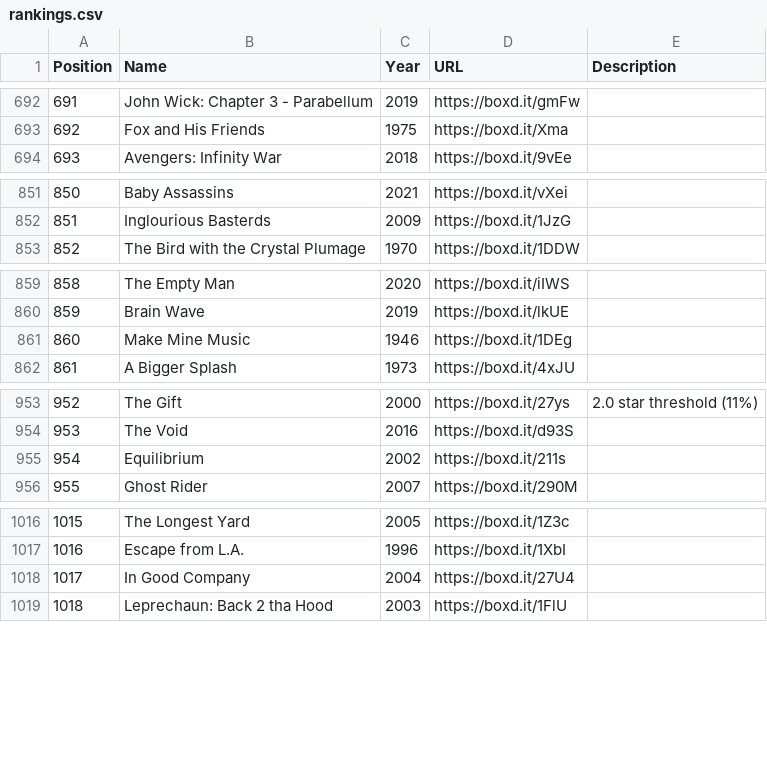
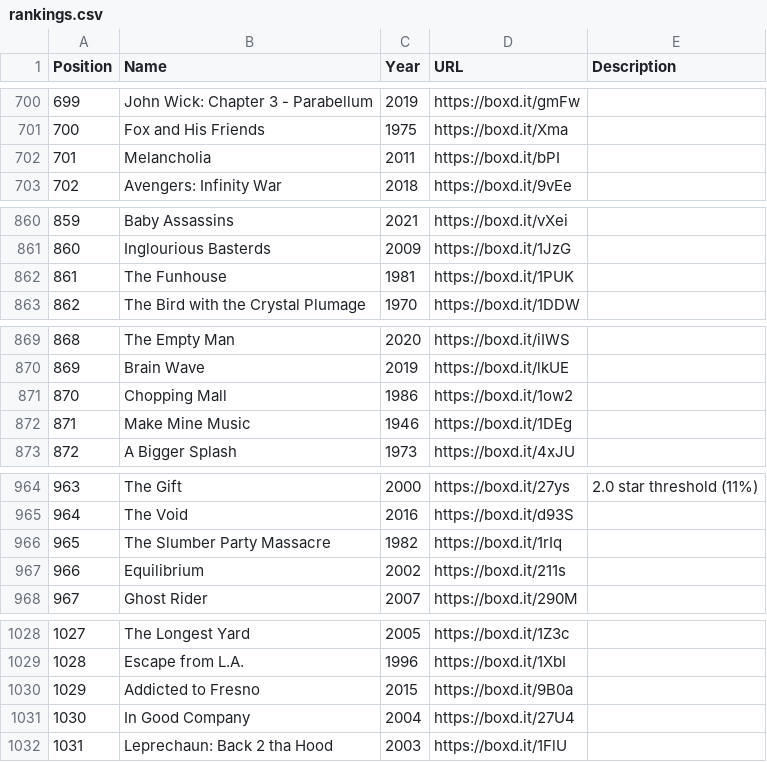
Before and after one commit to MrHen/movie-sorter, a CSV file: rankings.csv, drawn as a sheet; only a part is shown, gaps mark what is left out; the diff covers the shown part only; the diff names each change by its address in the sheet, - before the commit and + after, or states it on an @@ line.

```diff
--- a/rankings.csv
+++ b/rankings.csv
@@ column A (Position) renumbered from row 76 down @@
+row 702: 701 | Melancholia | 2011 | https://boxd.it/bPI
+row 862: 861 | The Funhouse | 1981 | https://boxd.it/1PUK
+row 871: 870 | Chopping Mall | 1986 | https://boxd.it/1ow2
+row 966: 965 | The Slumber Party Massacre | 1982 | https://boxd.it/1rIq
+row 1030: 1029 | Addicted to Fresno | 2015 | https://boxd.it/9B0a
```
Also changed, not shown: 11 added rows, 3 removed rows, 2 moved rows and 12 edited cells elsewhere in this file, 5 other files.
